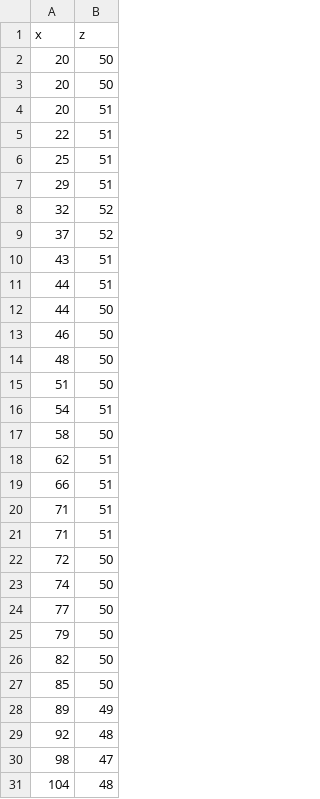
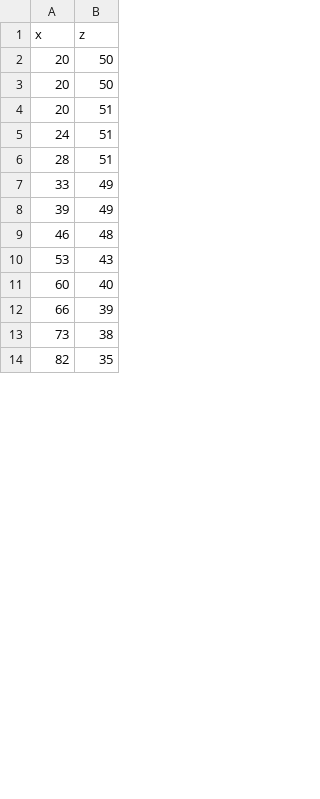
Before and after one commit to sharesugi/ready, a CSV file: 포탑제어 파트/오병직/tank_path0.csv, drawn as a sheet; only a part is shown; the diff covers the shown part only.

```diff
--- a/포탑제어 파트/오병직/tank_path0.csv
+++ b/포탑제어 파트/오병직/tank_path0.csv
@@ -4,28 +4,11 @@ x,z
 20,51
-22,51
-25,51
-29,51
-32,52
-37,52
-43,51
-44,51
-44,50
-46,50
-48,50
-51,50
-54,51
-58,50
-62,51
-66,51
-71,51
-71,51
-72,50
-74,50
-77,50
-79,50
-82,50
-85,50
-89,49
-92,48
-98,47
-104,48
+24,51
+28,51
+33,49
+39,49
+46,48
+53,43
+60,40
+66,39
+73,38
+82,35
```
Also changed, not shown: 17 added rows, 20 removed rows and 10 edited cells elsewhere in this file, 포탑제어 파트/오병직/maze.csv, 7 other files.
